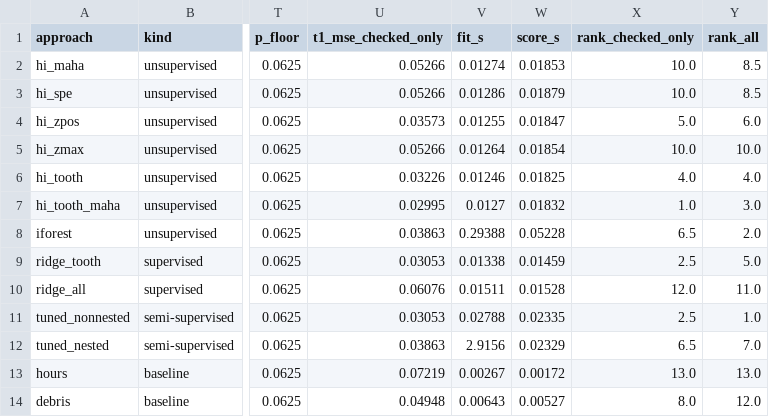
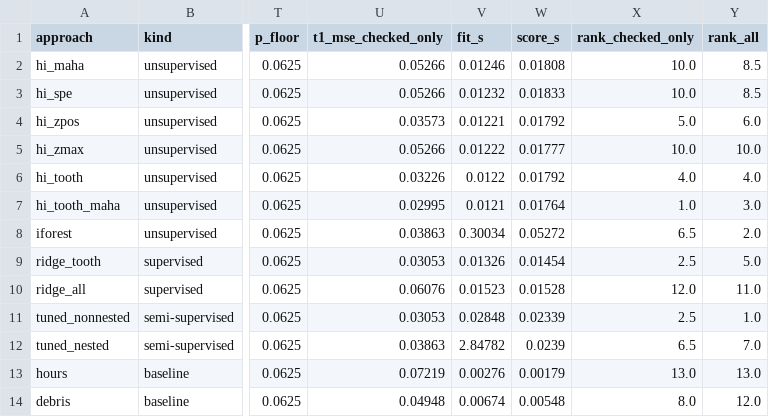
Before and after one commit to GK-MADS/group09_spall_damage_prognostics, a CSV file: models/eval/out/comparison.csv, drawn as a sheet; only a part is shown, gaps mark what is left out; the diff names each change by its address in the sheet, - before the commit and + after, or states it on an @@ line.

```diff
--- a/models/eval/out/comparison.csv
+++ b/models/eval/out/comparison.csv
-V2 (fit_s): 0.01274
+V2 (fit_s): 0.01246
-W2 (score_s): 0.01853
+W2 (score_s): 0.01808
-V3 (fit_s): 0.01286
+V3 (fit_s): 0.01232
-W3 (score_s): 0.01879
+W3 (score_s): 0.01833
-V4 (fit_s): 0.01255
+V4 (fit_s): 0.01221
-W4 (score_s): 0.01847
+W4 (score_s): 0.01792
-V5 (fit_s): 0.01264
+V5 (fit_s): 0.01222
-W5 (score_s): 0.01854
+W5 (score_s): 0.01777
-V6 (fit_s): 0.01246
+V6 (fit_s): 0.0122
-W6 (score_s): 0.01825
+W6 (score_s): 0.01792
-V7 (fit_s): 0.0127
+V7 (fit_s): 0.0121
-W7 (score_s): 0.01832
+W7 (score_s): 0.01764
-V8 (fit_s): 0.29388
+V8 (fit_s): 0.30034
-W8 (score_s): 0.05228
+W8 (score_s): 0.05272
-V9 (fit_s): 0.01338
+V9 (fit_s): 0.01326
-W9 (score_s): 0.01459
+W9 (score_s): 0.01454
-V10 (fit_s): 0.01511
+V10 (fit_s): 0.01523
-V11 (fit_s): 0.02788
+V11 (fit_s): 0.02848
-W11 (score_s): 0.02335
+W11 (score_s): 0.02339
-V12 (fit_s): 2.9156
+V12 (fit_s): 2.84782
-W12 (score_s): 0.02329
+W12 (score_s): 0.0239
-V13 (fit_s): 0.00267
+V13 (fit_s): 0.00276
-W13 (score_s): 0.00172
+W13 (score_s): 0.00179
-V14 (fit_s): 0.00643
+V14 (fit_s): 0.00674
-W14 (score_s): 0.00527
+W14 (score_s): 0.00548
```
